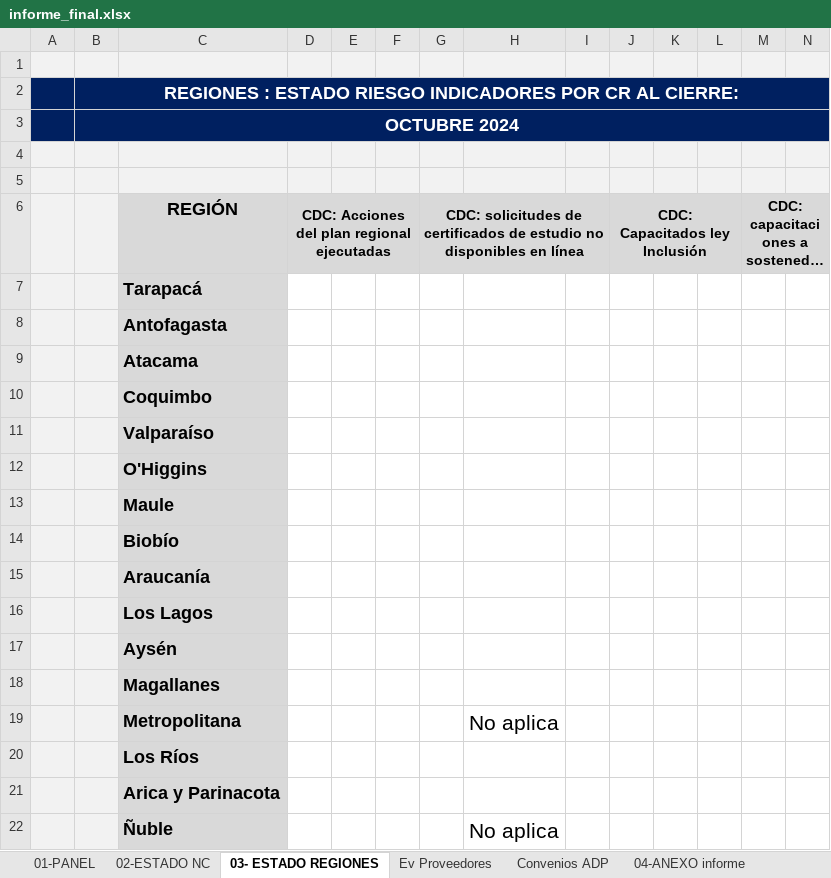
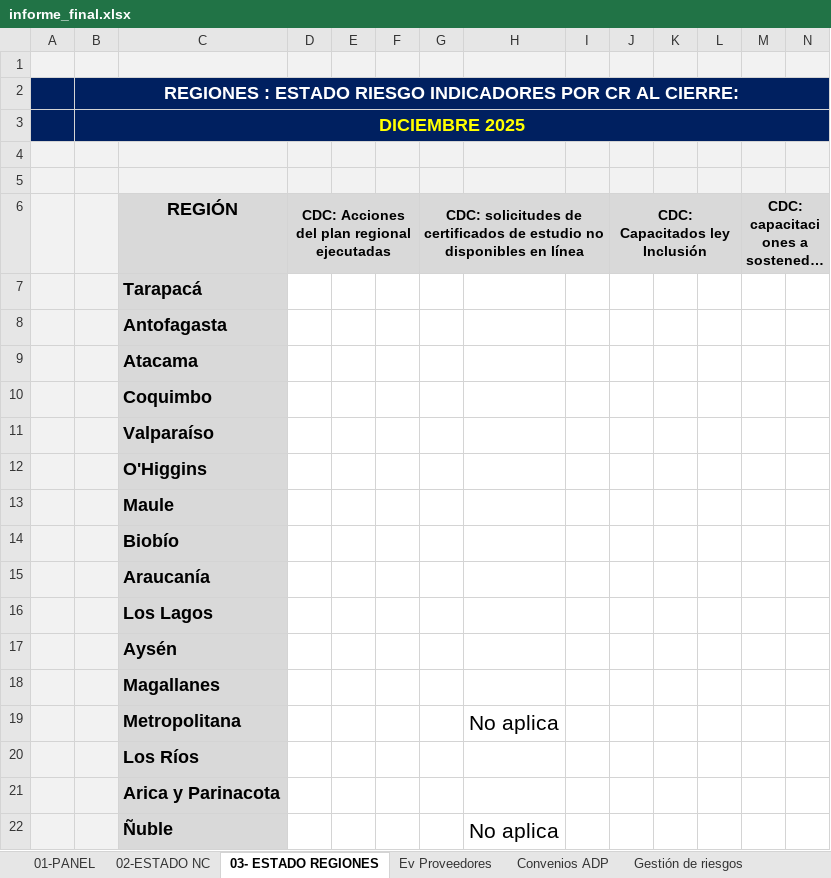
Before and after one commit to joaquinMineduc/ARMM, an Excel workbook: Backend/output/informe_final.xlsx, sheet 03- ESTADO REGIONES, drawn as a sheet; long unchanged cells end in …; values as stored, in another font and other column widths than the file's, no borders; conditional formats not drawn; the diff names each change by its address in the sheet, - before the commit and + after, or states it on an @@ line.

```diff
--- a/Backend/output/informe_final.xlsx (sheet 03- ESTADO REGIONES)
+++ b/Backend/output/informe_final.xlsx (sheet 03- ESTADO REGIONES)
+sheet tab: Gestión de riesgos
-B3: OCTUBRE 2024
+B3: DICIEMBRE 2025
-B3 text colour: #FFFFFF
+B3 text colour: #FFFF00
```
Also changed, not shown: sheet 01-PANEL, sheet Convenios ADP, sheet 02-ESTADO NC, other sheet tabs, formulas that keep their value, charts or pictures, 23 other files.
